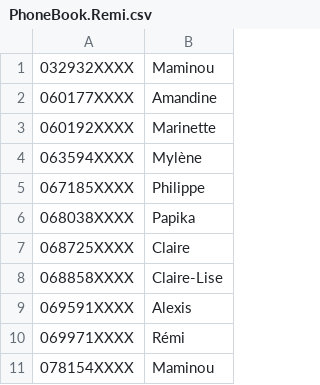
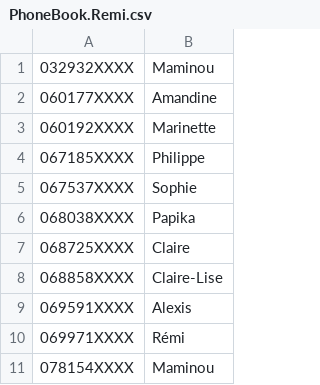
Before and after one commit to raubel/BoxAppPub, a CSV file: PhoneBook.Remi.csv, drawn as a sheet.

Commit message:
Update PhoneBook.Remi.csv

```diff
--- a/PhoneBook.Remi.csv
+++ b/PhoneBook.Remi.csv
@@ -3,4 +3,4 @@
 060192XXXX,Marinette
-063594XXXX,Mylène
 067185XXXX,Philippe
+067537XXXX,Sophie
 068038XXXX,Papika
```
